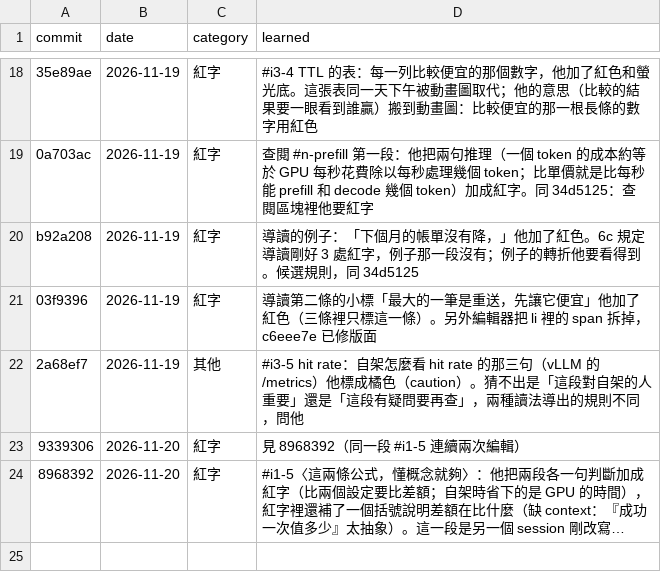
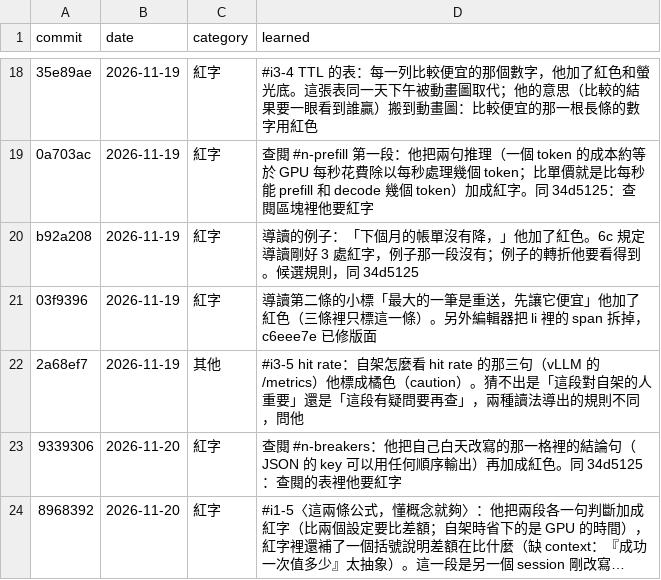
Before and after one commit to chihmingyang/cs2680, a TSV file: guide/edit_log.tsv, drawn as a sheet; only a part is shown, gaps mark what is left out; long unchanged cells end in …; the diff names each change by its address in the sheet, - before the commit and + after, or states it on an @@ line.

```diff
--- a/guide/edit_log.tsv
+++ b/guide/edit_log.tsv
-D23 (learned): 見 8968392（同一段 #i1-5 連續兩次編輯）
+D23 (learned): 查閱 #n-breakers：他把自己白天改寫的那一格裡的結論句（JSON 的 key 可以用任何順序輸出）再加成紅色。同 34d5125：查閱的表裡他要紅字
```
